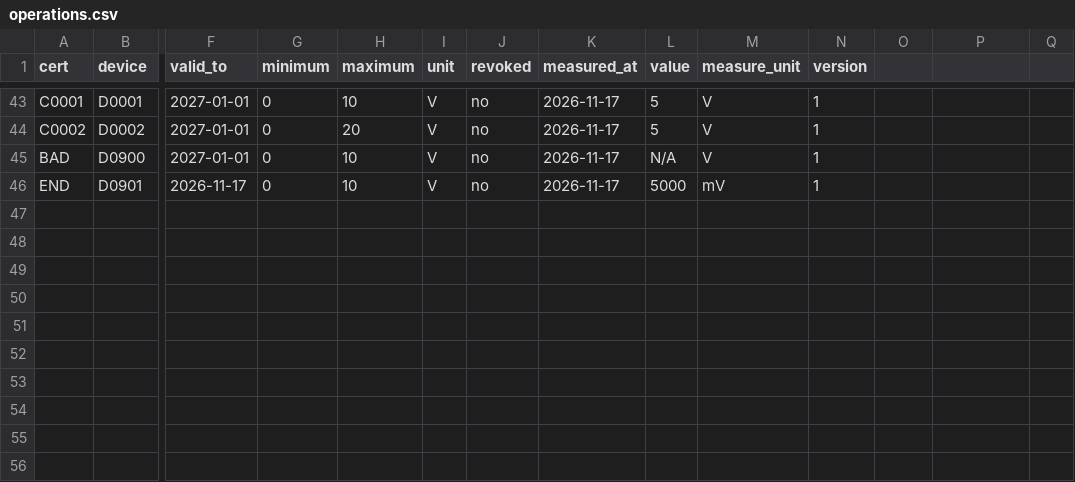
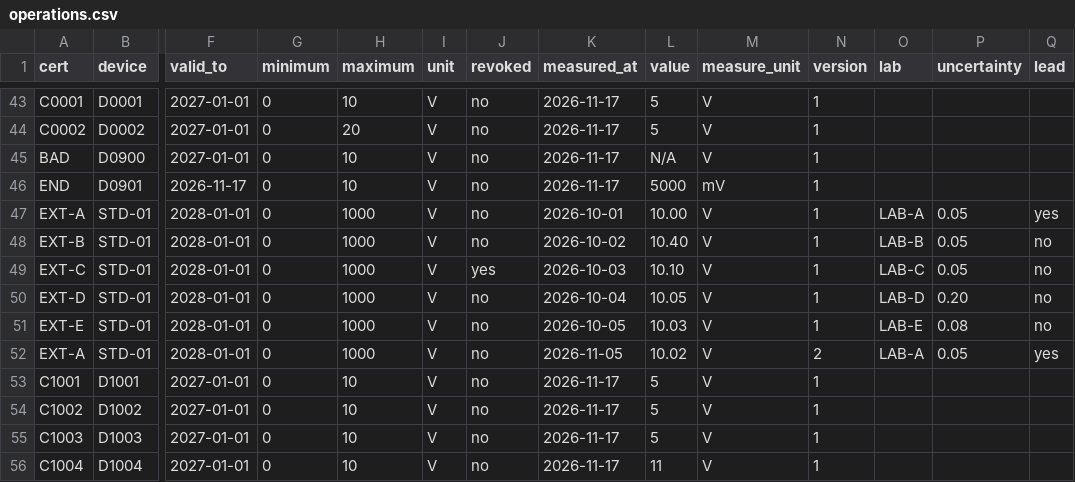
Before and after one commit to thornytheat/gb-0694-she-bei-xiao-zhun-zheng-shu-ce-liang-zhui-su-29iv, a CSV file: sample_data/operations.csv, drawn as a sheet; only a part is shown, gaps mark what is left out; rows hold the shown columns only; the diff names each change by its address in the sheet, - before the commit and + after, or states it on an @@ line.

```diff
--- a/sample_data/operations.csv
+++ b/sample_data/operations.csv
-O1: (empty)
+O1: lab
-P1: (empty)
+P1: uncertainty
-Q1: (empty)
+Q1: lead
+row 47: EXT-A | STD-01 | 2028-01-01 | 0 | 1000 | V | no | 2026-10-01 | 10.00 | V | 1 | LAB-A | 0.05 | yes
+row 48: EXT-B | STD-01 | 2028-01-01 | 0 | 1000 | V | no | 2026-10-02 | 10.40 | V | 1 | LAB-B | 0.05 | no
+row 49: EXT-C | STD-01 | 2028-01-01 | 0 | 1000 | V | yes | 2026-10-03 | 10.10 | V | 1 | LAB-C | 0.05 | no
+row 50: EXT-D | STD-01 | 2028-01-01 | 0 | 1000 | V | no | 2026-10-04 | 10.05 | V | 1 | LAB-D | 0.20 | no
+row 51: EXT-E | STD-01 | 2028-01-01 | 0 | 1000 | V | no | 2026-10-05 | 10.03 | V | 1 | LAB-E | 0.08 | no
+row 52: EXT-A | STD-01 | 2028-01-01 | 0 | 1000 | V | no | 2026-11-05 | 10.02 | V | 2 | LAB-A | 0.05 | yes
+row 53: C1001 | D1001 | 2027-01-01 | 0 | 10 | V | no | 2026-11-17 | 5 | V | 1
+row 54: C1002 | D1002 | 2027-01-01 | 0 | 10 | V | no | 2026-11-17 | 5 | V | 1
+row 55: C1003 | D1003 | 2027-01-01 | 0 | 10 | V | no | 2026-11-17 | 5 | V | 1
+row 56: C1004 | D1004 | 2027-01-01 | 0 | 10 | V | no | 2026-11-17 | 11 | V | 1
```
Also changed, not shown: sample_data/legacy-gb18030.csv, 27 other files.
